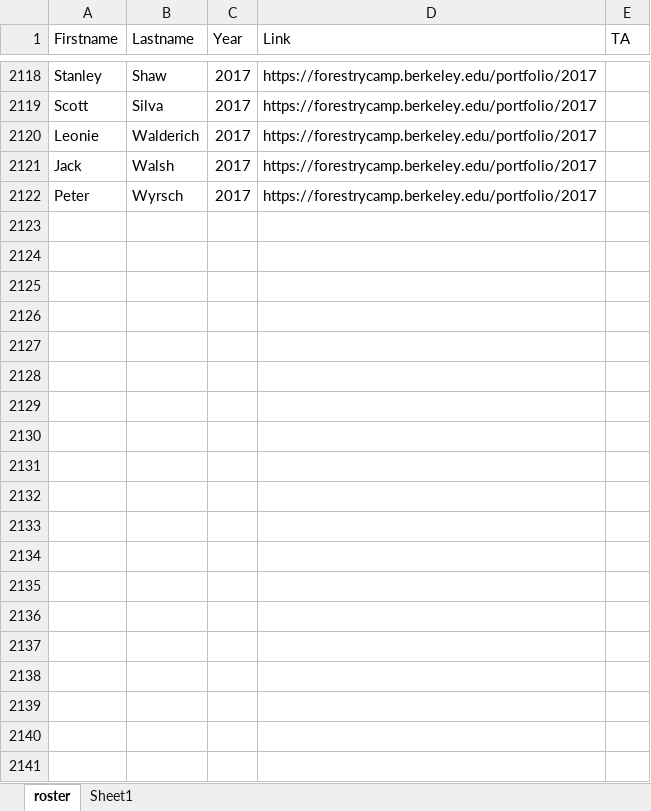
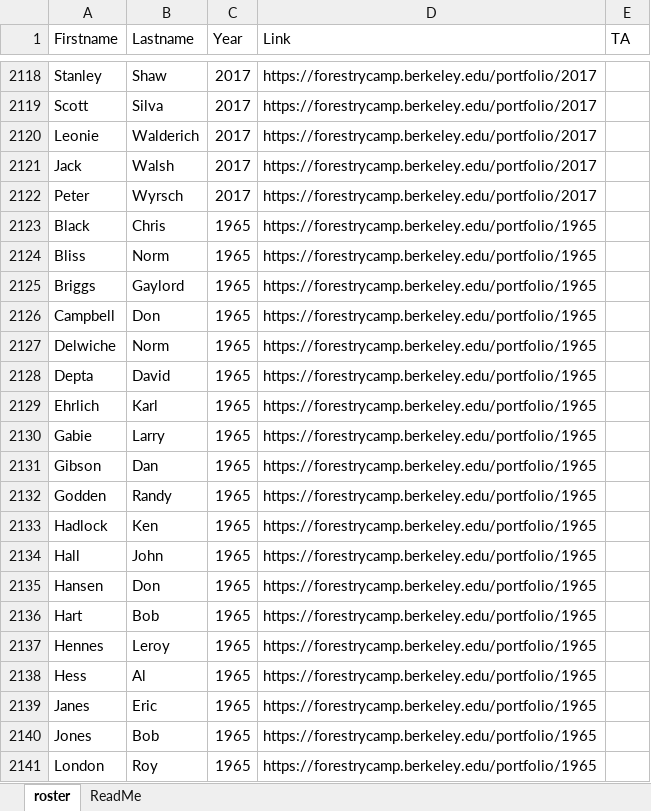
Before and after one commit to Risato/risato.github.io, an Excel workbook: LiveApp/CampRoster/roster.xlsx, sheet roster, drawn as a sheet; only a part is shown, gaps mark what is left out; values as stored, in another font and other column widths than the file's, no borders; the diff covers the shown part only; the diff names each change by its address in the sheet, - before the commit and + after, or states it on an @@ line.

```diff
--- a/LiveApp/CampRoster/roster.xlsx (sheet roster)
+++ b/LiveApp/CampRoster/roster.xlsx (sheet roster)
-sheet tab: Sheet1
+sheet tab: ReadMe
+row 2123: Black | Chris | 1965 | https://forestrycamp.berkeley.edu/portfolio/1965
+row 2124: Bliss | Norm | 1965 | https://forestrycamp.berkeley.edu/portfolio/1965
+row 2125: Briggs | Gaylord | 1965 | https://forestrycamp.berkeley.edu/portfolio/1965
+row 2126: Campbell | Don | 1965 | https://forestrycamp.berkeley.edu/portfolio/1965
+row 2127: Delwiche | Norm | 1965 | https://forestrycamp.berkeley.edu/portfolio/1965
+row 2128: Depta | David | 1965 | https://forestrycamp.berkeley.edu/portfolio/1965
+row 2129: Ehrlich | Karl | 1965 | https://forestrycamp.berkeley.edu/portfolio/1965
+row 2130: Gabie | Larry | 1965 | https://forestrycamp.berkeley.edu/portfolio/1965
+row 2131: Gibson | Dan | 1965 | https://forestrycamp.berkeley.edu/portfolio/1965
+row 2132: Godden | Randy | 1965 | https://forestrycamp.berkeley.edu/portfolio/1965
+row 2133: Hadlock | Ken | 1965 | https://forestrycamp.berkeley.edu/portfolio/1965
+row 2134: Hall | John | 1965 | https://forestrycamp.berkeley.edu/portfolio/1965
+row 2135: Hansen | Don | 1965 | https://forestrycamp.berkeley.edu/portfolio/1965
+row 2136: Hart | Bob | 1965 | https://forestrycamp.berkeley.edu/portfolio/1965
+row 2137: Hennes | Leroy | 1965 | https://forestrycamp.berkeley.edu/portfolio/1965
+row 2138: Hess | Al | 1965 | https://forestrycamp.berkeley.edu/portfolio/1965
+row 2139: Janes | Eric | 1965 | https://forestrycamp.berkeley.edu/portfolio/1965
+row 2140: Jones | Bob | 1965 | https://forestrycamp.berkeley.edu/portfolio/1965
+row 2141: London | Roy | 1965 | https://forestrycamp.berkeley.edu/portfolio/1965
```
Also changed, not shown: 55 added rows elsewhere in this sheet, sheet ReadMe, 1 other file.
